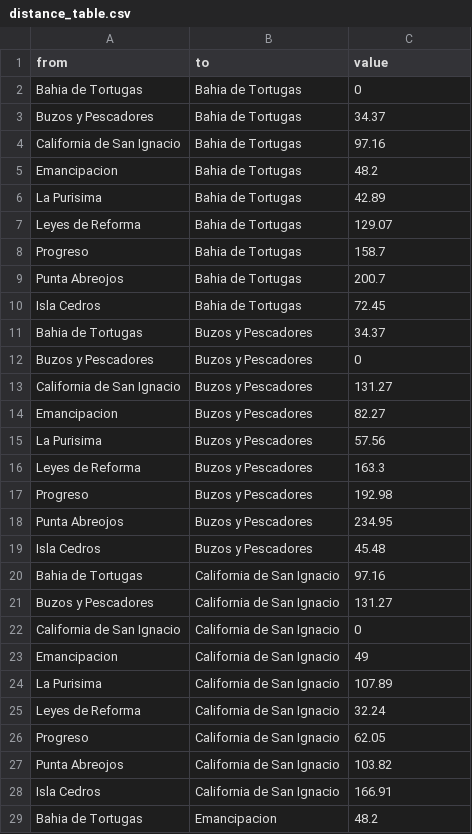
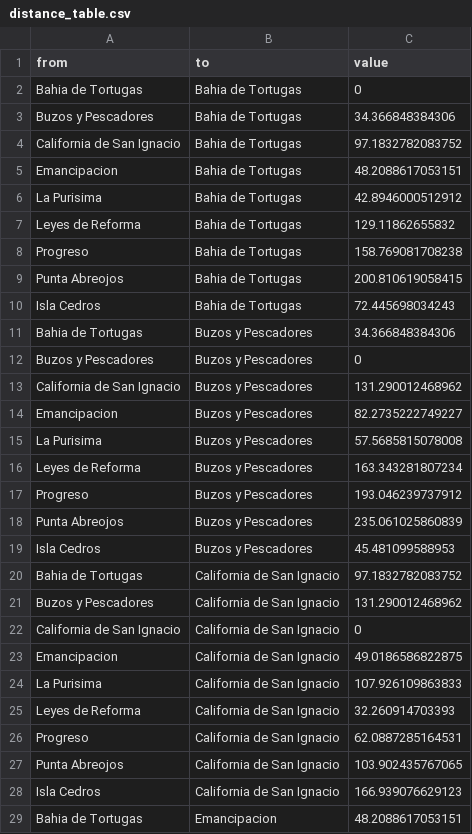
Before and after one commit to jcvdav/fedecoop, a CSV file: results/distance_table.csv, drawn as a sheet; only a part is shown; the diff covers the shown part only.

```diff
--- a/results/distance_table.csv
+++ b/results/distance_table.csv
@@ -2,28 +2,28 @@
 "Bahia de Tortugas","Bahia de Tortugas",0
-"Buzos y Pescadores","Bahia de Tortugas",34.37
-"California de San Ignacio","Bahia de Tortugas",97.16
-"Emancipacion","Bahia de Tortugas",48.2
-"La Purisima","Bahia de Tortugas",42.89
-"Leyes de Reforma","Bahia de Tortugas",129.07
-"Progreso","Bahia de Tortugas",158.7
-"Punta Abreojos","Bahia de Tortugas",200.7
-"Isla Cedros","Bahia de Tortugas",72.45
-"Bahia de Tortugas","Buzos y Pescadores",34.37
+"Buzos y Pescadores","Bahia de Tortugas",34.366848384306
+"California de San Ignacio","Bahia de Tortugas",97.1832782083752
+"Emancipacion","Bahia de Tortugas",48.2088617053151
+"La Purisima","Bahia de Tortugas",42.8946000512912
+"Leyes de Reforma","Bahia de Tortugas",129.11862655832
+"Progreso","Bahia de Tortugas",158.769081708238
+"Punta Abreojos","Bahia de Tortugas",200.810619058415
+"Isla Cedros","Bahia de Tortugas",72.445698034243
+"Bahia de Tortugas","Buzos y Pescadores",34.366848384306
 "Buzos y Pescadores","Buzos y Pescadores",0
-"California de San Ignacio","Buzos y Pescadores",131.27
-"Emancipacion","Buzos y Pescadores",82.27
-"La Purisima","Buzos y Pescadores",57.56
-"Leyes de Reforma","Buzos y Pescadores",163.3
-"Progreso","Buzos y Pescadores",192.98
-"Punta Abreojos","Buzos y Pescadores",234.95
-"Isla Cedros","Buzos y Pescadores",45.48
-"Bahia de Tortugas","California de San Ignacio",97.16
-"Buzos y Pescadores","California de San Ignacio",131.27
+"California de San Ignacio","Buzos y Pescadores",131.290012468962
+"Emancipacion","Buzos y Pescadores",82.2735222749227
+"La Purisima","Buzos y Pescadores",57.5685815078008
+"Leyes de Reforma","Buzos y Pescadores",163.343281807234
+"Progreso","Buzos y Pescadores",193.046239737912
+"Punta Abreojos","Buzos y Pescadores",235.061025860839
+"Isla Cedros","Buzos y Pescadores",45.481099588953
+"Bahia de Tortugas","California de San Ignacio",97.1832782083752
+"Buzos y Pescadores","California de San Ignacio",131.290012468962
 "California de San Ignacio","California de San Ignacio",0
-"Emancipacion","California de San Ignacio",49
-"La Purisima","California de San Ignacio",107.89
-"Leyes de Reforma","California de San Ignacio",32.24
-"Progreso","California de San Ignacio",62.05
-"Punta Abreojos","California de San Ignacio",103.82
-"Isla Cedros","California de San Ignacio",166.91
-"Bahia de Tortugas","Emancipacion",48.2
+"Emancipacion","California de San Ignacio",49.0186586822875
+"La Purisima","California de San Ignacio",107.926109863833
+"Leyes de Reforma","California de San Ignacio",32.260914703393
+"Progreso","California de San Ignacio",62.0887285164531
+"Punta Abreojos","California de San Ignacio",103.902435767065
+"Isla Cedros","California de San Ignacio",166.939076629123
+"Bahia de Tortugas","Emancipacion",48.2088617053151
```
Also changed, not shown: 47 edited cells elsewhere in this file, results/distance_matrix.csv, 5 other files.
